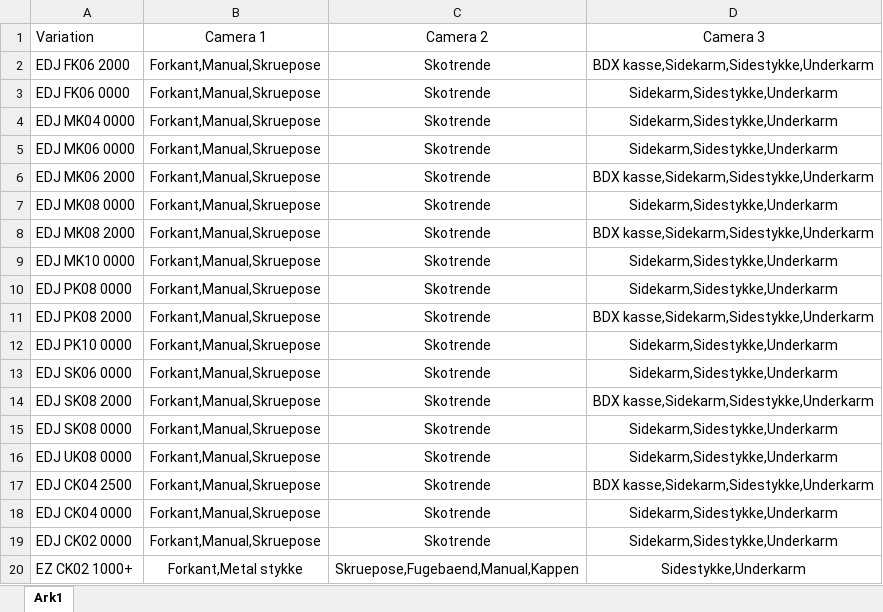
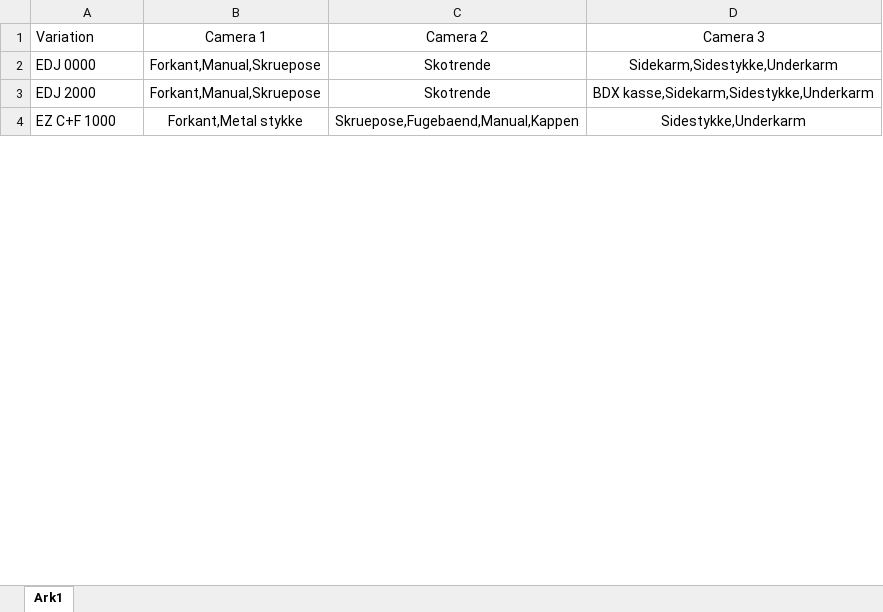
Before and after one commit to andersormstrup/Thesis-Space, an Excel workbook: Varationmap.xlsx, sheet Ark1, drawn as a sheet; only a part is shown; values as stored, in another font and other column widths than the file's, no borders; removed rows and columns are numbered as before the commit, all else as after; the diff covers the shown part only; the diff names each change by its address in the sheet, - before the commit and + after, or states it on an @@ line.

```diff
--- a/Varationmap.xlsx (sheet Ark1)
+++ b/Varationmap.xlsx (sheet Ark1)
-row 2: EDJ FK06 2000 | Forkant,Manual,Skruepose | Skotrende | BDX kasse,Sidekarm,Sidestykke,Underkarm
-A2 (Variation): EDJ FK06 0000
+A2 (Variation): EDJ 0000
-row 4: EDJ MK04 0000 | Forkant,Manual,Skruepose | Skotrende | Sidekarm,Sidestykke,Underkarm
-row 5: EDJ MK06 0000 | Forkant,Manual,Skruepose | Skotrende | Sidekarm,Sidestykke,Underkarm
-A3 (Variation): EDJ MK06 2000
+A3 (Variation): EDJ 2000
-row 7: EDJ MK08 0000 | Forkant,Manual,Skruepose | Skotrende | Sidekarm,Sidestykke,Underkarm
-row 8: EDJ MK08 2000 | Forkant,Manual,Skruepose | Skotrende | BDX kasse,Sidekarm,Sidestykke,Underkarm
-row 9: EDJ MK10 0000 | Forkant,Manual,Skruepose | Skotrende | Sidekarm,Sidestykke,Underkarm
-row 10: EDJ PK08 0000 | Forkant,Manual,Skruepose | Skotrende | Sidekarm,Sidestykke,Underkarm
-row 11: EDJ PK08 2000 | Forkant,Manual,Skruepose | Skotrende | BDX kasse,Sidekarm,Sidestykke,Underkarm
-row 12: EDJ PK10 0000 | Forkant,Manual,Skruepose | Skotrende | Sidekarm,Sidestykke,Underkarm
-row 13: EDJ SK06 0000 | Forkant,Manual,Skruepose | Skotrende | Sidekarm,Sidestykke,Underkarm
-row 14: EDJ SK08 2000 | Forkant,Manual,Skruepose | Skotrende | BDX kasse,Sidekarm,Sidestykke,Underkarm
-row 15: EDJ SK08 0000 | Forkant,Manual,Skruepose | Skotrende | Sidekarm,Sidestykke,Underkarm
-row 16: EDJ UK08 0000 | Forkant,Manual,Skruepose | Skotrende | Sidekarm,Sidestykke,Underkarm
-row 17: EDJ CK04 2500 | Forkant,Manual,Skruepose | Skotrende | BDX kasse,Sidekarm,Sidestykke,Underkarm
-row 18: EDJ CK04 0000 | Forkant,Manual,Skruepose | Skotrende | Sidekarm,Sidestykke,Underkarm
-row 19: EDJ CK02 0000 | Forkant,Manual,Skruepose | Skotrende | Sidekarm,Sidestykke,Underkarm
-A4 (Variation): EZ CK02 1000+
+A4 (Variation): EZ C+F 1000
```
Also changed, not shown: 1 added row, 25 removed rows, 5 edited cells and cell formats elsewhere in this sheet, 29 other files.
